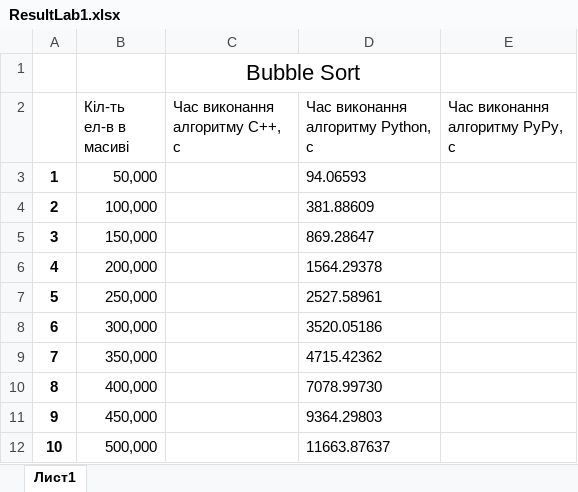
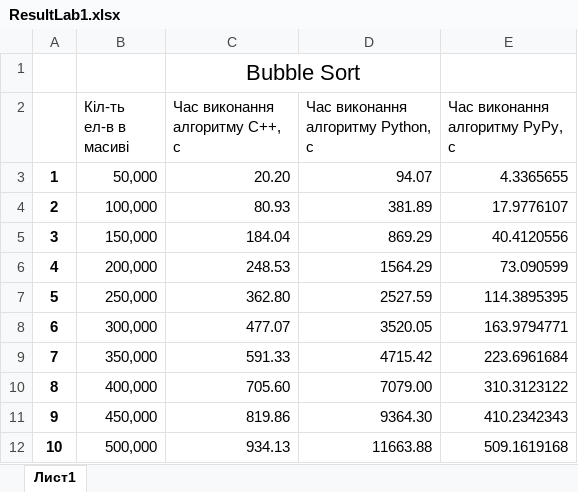
Before and after one commit to Tezlaa/AcademicWork, an Excel workbook: Semester3/ASD/lab/ResultLab1.xlsx, sheet Лист1, drawn as a sheet; only a part is shown; values as stored, in another font and other column widths than the file's, no borders; charts and pictures not drawn; the diff covers the shown part only; the diff names each change by its address in the sheet, - before the commit and + after, or states it on an @@ line.

```diff
--- a/Semester3/ASD/lab/ResultLab1.xlsx (sheet Лист1)
+++ b/Semester3/ASD/lab/ResultLab1.xlsx (sheet Лист1)
-C3 (Час виконання алгоритму С++, c): (empty)
+C3 (Час виконання алгоритму С++, c): 20.20
-D3: 94.06593
+D3: 94.07
-E3 (Час виконання алгоритму PyPy, с): (empty)
+E3 (Час виконання алгоритму PyPy, с): 4.3365655
-C4 (Час виконання алгоритму С++, c): (empty)
+C4 (Час виконання алгоритму С++, c): 80.93
-D4: 381.88609
+D4: 381.89
-E4 (Час виконання алгоритму PyPy, с): (empty)
+E4 (Час виконання алгоритму PyPy, с): 17.9776107
-C5 (Час виконання алгоритму С++, c): (empty)
+C5 (Час виконання алгоритму С++, c): 184.04
-D5: 869.28647
+D5: 869.29
-E5 (Час виконання алгоритму PyPy, с): (empty)
+E5 (Час виконання алгоритму PyPy, с): 40.4120556
-C6 (Час виконання алгоритму С++, c): (empty)
+C6 (Час виконання алгоритму С++, c): 248.53
-D6: 1564.29378
+D6: 1564.29
-E6 (Час виконання алгоритму PyPy, с): (empty)
+E6 (Час виконання алгоритму PyPy, с): 73.090599
-C7 (Час виконання алгоритму С++, c): (empty)
+C7 (Час виконання алгоритму С++, c): 362.80
-D7: 2527.58961
+D7: 2527.59
-E7 (Час виконання алгоритму PyPy, с): (empty)
+E7 (Час виконання алгоритму PyPy, с): 114.3895395
-C8 (Час виконання алгоритму С++, c): (empty)
+C8 (Час виконання алгоритму С++, c): 477.07
-D8: 3520.05186
+D8: 3520.05
-E8 (Час виконання алгоритму PyPy, с): (empty)
+E8 (Час виконання алгоритму PyPy, с): 163.9794771
-C9 (Час виконання алгоритму С++, c): (empty)
+C9 (Час виконання алгоритму С++, c): 591.33
-D9: 4715.42362
+D9: 4715.42
-E9 (Час виконання алгоритму PyPy, с): (empty)
+E9 (Час виконання алгоритму PyPy, с): 223.6961684
-C10 (Час виконання алгоритму С++, c): (empty)
+C10 (Час виконання алгоритму С++, c): 705.60
-D10: 7078.99730
+D10: 7079.00
-E10 (Час виконання алгоритму PyPy, с): (empty)
+E10 (Час виконання алгоритму PyPy, с): 310.3123122
-C11 (Час виконання алгоритму С++, c): (empty)
+C11 (Час виконання алгоритму С++, c): 819.86
-D11: 9364.29803
+D11: 9364.30
-E11 (Час виконання алгоритму PyPy, с): (empty)
+E11 (Час виконання алгоритму PyPy, с): 410.2342343
-C12 (Час виконання алгоритму С++, c): (empty)
+C12 (Час виконання алгоритму С++, c): 934.13
-D12: 11663.87637
+D12: 11663.88
-E12 (Час виконання алгоритму PyPy, с): (empty)
+E12 (Час виконання алгоритму PyPy, с): 509.1619168
```
Also changed, not shown: 150 edited cells elsewhere in this sheet, charts or pictures, 25 other files.
